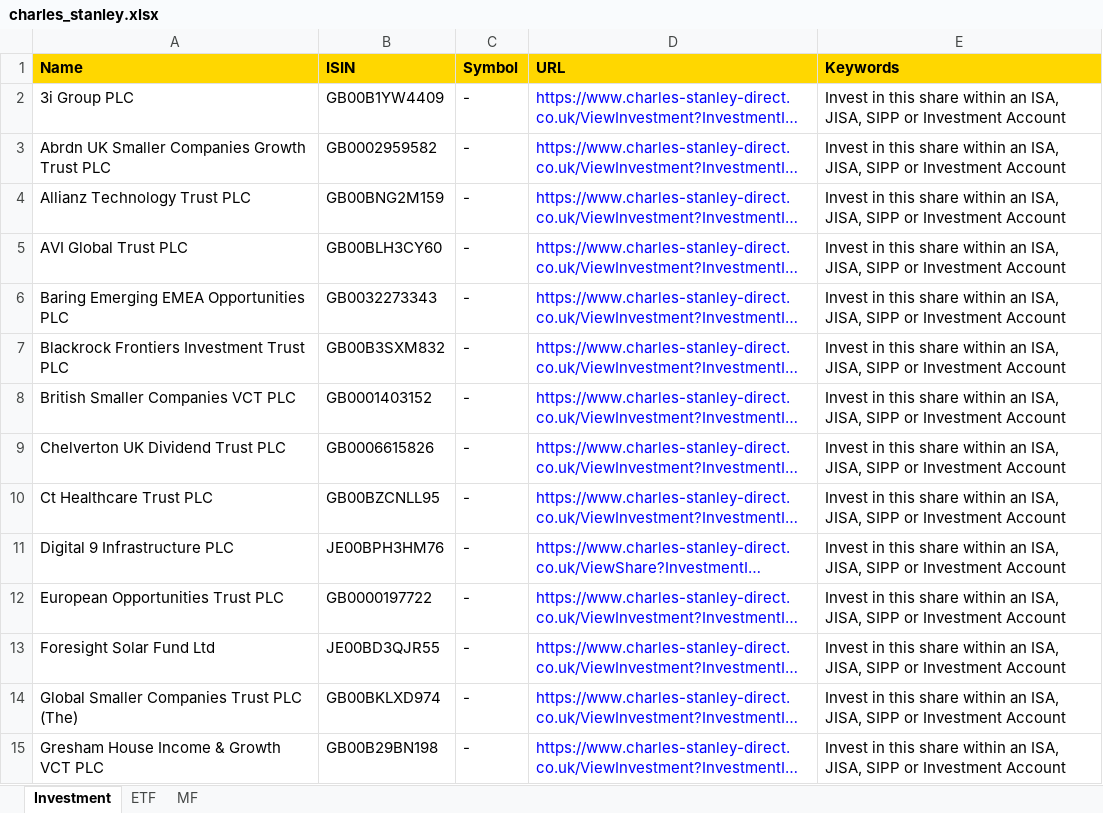
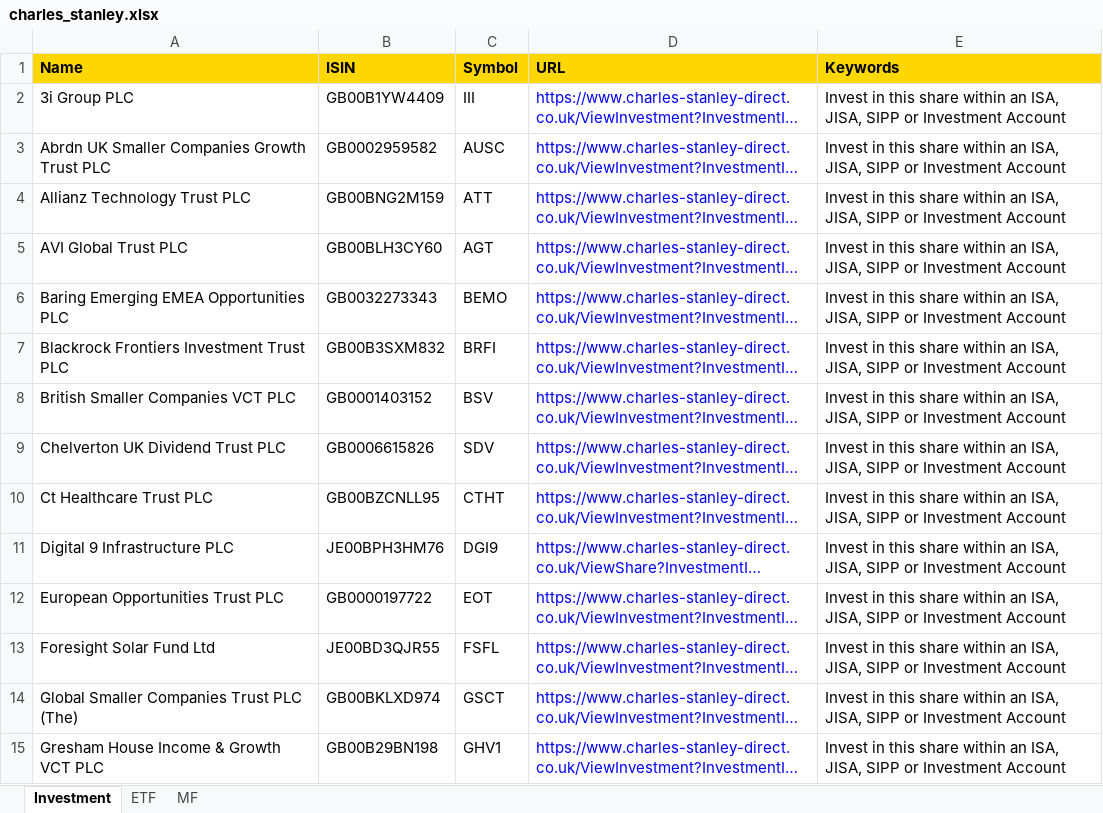
Before and after one commit to amineautomation2/concurrent-5, an Excel workbook: spreadsheet/charles_stanley.xlsx, sheet Investment, drawn as a sheet; only a part is shown; long unchanged cells end in …; values as stored, in another font and other column widths than the file's, no borders; the diff covers the shown part only; the diff names each change by its address in the sheet, - before the commit and + after, or states it on an @@ line.

```diff
--- a/spreadsheet/charles_stanley.xlsx (sheet Investment)
+++ b/spreadsheet/charles_stanley.xlsx (sheet Investment)
-C2 (Symbol): -
+C2 (Symbol): III
-C3 (Symbol): -
+C3 (Symbol): AUSC
-C4 (Symbol): -
+C4 (Symbol): ATT
-C5 (Symbol): -
+C5 (Symbol): AGT
-C6 (Symbol): -
+C6 (Symbol): BEMO
-C7 (Symbol): -
+C7 (Symbol): BRFI
-C8 (Symbol): -
+C8 (Symbol): BSV
-C9 (Symbol): -
+C9 (Symbol): SDV
-C10 (Symbol): -
+C10 (Symbol): CTHT
-C11 (Symbol): -
+C11 (Symbol): DGI9
-C12 (Symbol): -
+C12 (Symbol): EOT
-C13 (Symbol): -
+C13 (Symbol): FSFL
-C14 (Symbol): -
+C14 (Symbol): GSCT
-C15 (Symbol): -
+C15 (Symbol): GHV1
```
Also changed, not shown: 320 edited cells elsewhere in this sheet, 3 other files.
